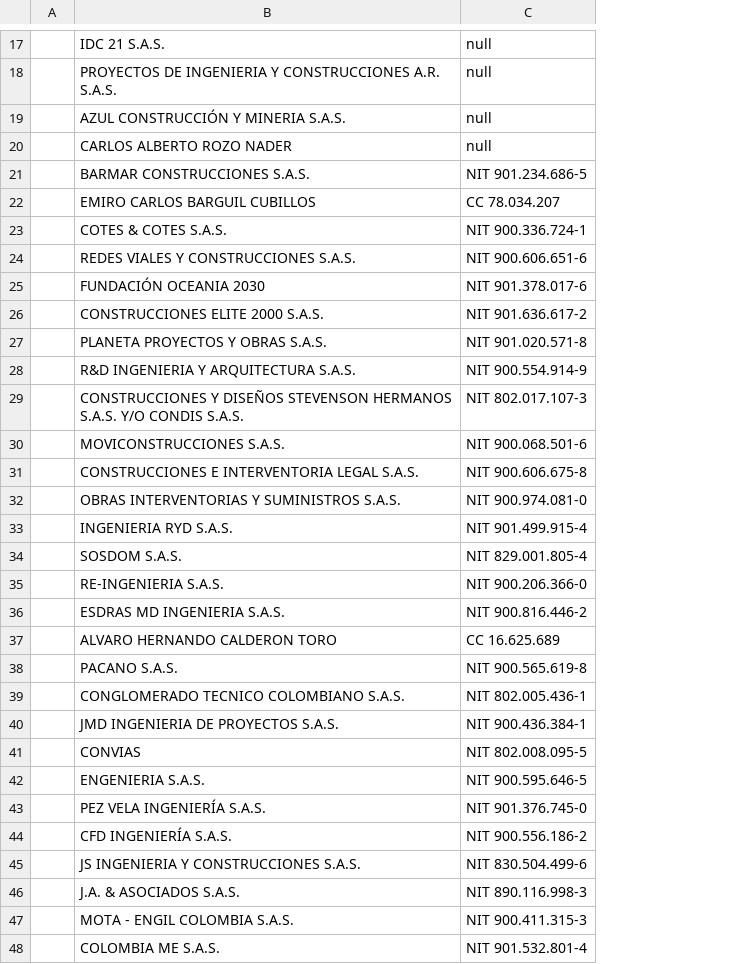
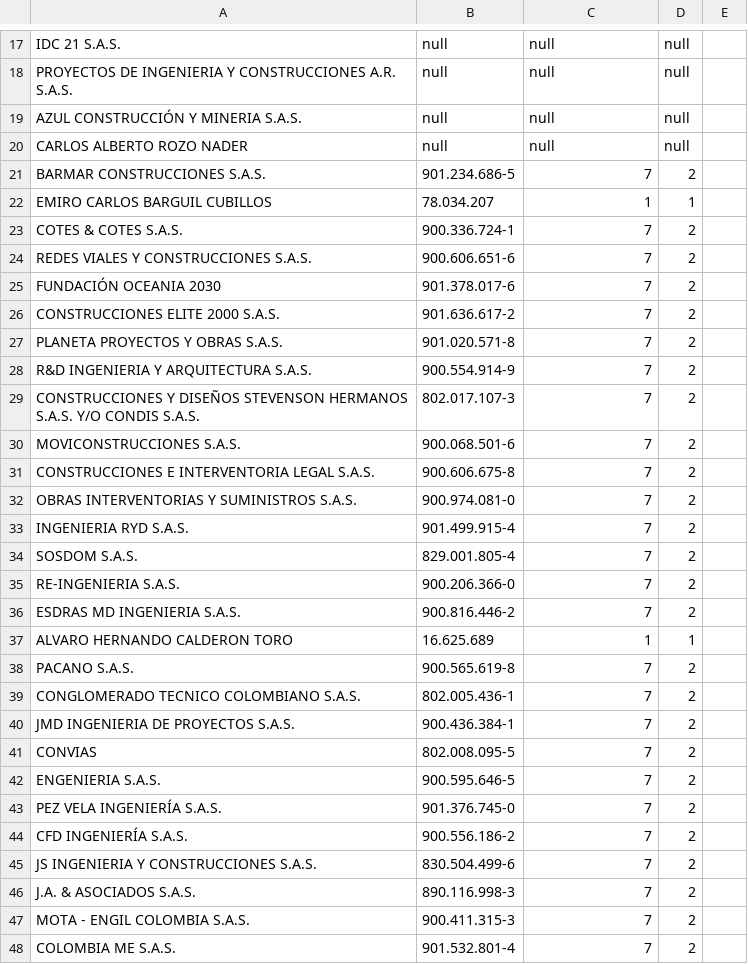
Before and after one commit to EstebanGutierrezPolo/ApiBackendCityManagement, a CSV file: src/seeders/21_personas.csv, drawn as a sheet; only a part is shown, gaps mark what is left out; removed rows and columns are numbered as before the commit, all else as after; the diff covers the shown part only; the diff names each change by its address in the sheet, - before the commit and + after, or states it on an @@ line.

Commit message:
feat(seeders):Personas progress

```diff
--- a/src/seeders/21_personas.csv
+++ b/src/seeders/21_personas.csv
-column A, empty
+column B, rows 17-48: null | null | null | null | 901.234.686-5 | 78.034.207 | 900.336.724-1 | 900.606.651-6 | 901.378.017-6 | 901.636.617-2 | 901.020.571-8 | 900.554.914-9 | 802.017.107-3 | 900.068.501-6 | 900.606.675-8 | 900.974.081-0 | 901.499.915-4 | 829.001.805-4 | 900.206.366-0 | 900.816.446-2 | 16.625.689 | 900.565.619-8 | 802.005.436-1 | 900.436.384-1 | 802.008.095-5 | 900.595.646-5 | 901.376.745-0 | 900.556.186-2 | 830.504.499-6 | 890.116.998-3 | 900.411.315-3 | 901.532.801-4
+column D, rows 17-48: null | null | null | null | 2 | 1 | 2 | 2 | 2 | 2 | 2 | 2 | 2 | 2 | 2 | 2 | 2 | 2 | 2 | 2 | 1 | 2 | 2 | 2 | 2 | 2 | 2 | 2 | 2 | 2 | 2 | 2
+column E, empty
-C21: NIT 901.234.686-5
+C21: 7
-C22: CC 78.034.207
+C22: 1
-C23: NIT 900.336.724-1
+C23: 7
-C24: NIT 900.606.651-6
+C24: 7
-C25: NIT 901.378.017-6
+C25: 7
-C26: NIT 901.636.617-2
+C26: 7
-C27: NIT 901.020.571-8
+C27: 7
-C28: NIT 900.554.914-9
+C28: 7
-C29: NIT 802.017.107-3
+C29: 7
-C30: NIT 900.068.501-6
+C30: 7
-C31: NIT 900.606.675-8
+C31: 7
-C32: NIT 900.974.081-0
+C32: 7
-C33: NIT 901.499.915-4
+C33: 7
-C34: NIT 829.001.805-4
+C34: 7
-C35: NIT 900.206.366-0
+C35: 7
-C36: NIT 900.816.446-2
+C36: 7
-C37: CC 16.625.689
+C37: 1
-C38: NIT 900.565.619-8
+C38: 7
-C39: NIT 802.005.436-1
+C39: 7
-C40: NIT 900.436.384-1
+C40: 7
-C41: NIT 802.008.095-5
+C41: 7
-C42: NIT 900.595.646-5
+C42: 7
-C43: NIT 901.376.745-0
+C43: 7
-C44: NIT 900.556.186-2
+C44: 7
-C45: NIT 830.504.499-6
+C45: 7
-C46: NIT 890.116.998-3
+C46: 7
-C47: NIT 900.411.315-3
+C47: 7
-C48: NIT 901.532.801-4
+C48: 7
```
Also changed, not shown: 1 added row, 1 removed row and 1 edited cell elsewhere in this file, src/seeders/31_representante_legal.csv.
